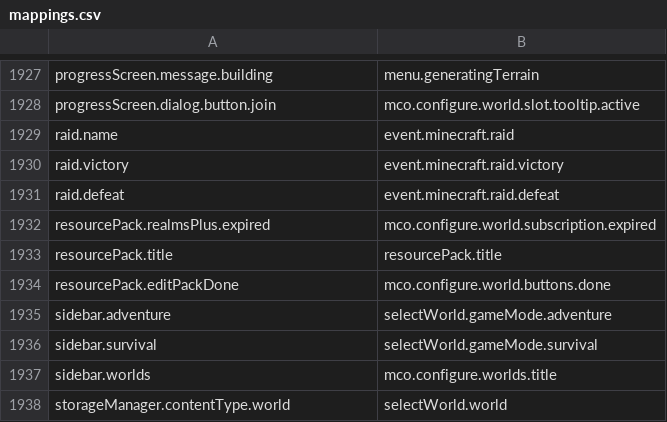
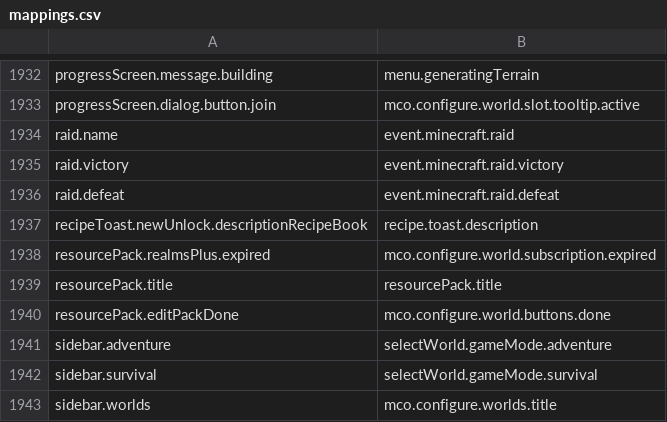
Before and after one commit to Madis0/mc-language-porter, a CSV file: mappings.csv, drawn as a sheet; only a part is shown, gaps mark what is left out; the shorter side is filled out with more unchanged rows; the diff covers the shown part only; the diff names each change by its address in the sheet, - before the commit and + after, or states it on an @@ line.

```diff
--- a/mappings.csv
+++ b/mappings.csv
+row 1937: recipeToast.newUnlock.descriptionRecipeBook | recipe.toast.description
```
Also changed, not shown: 5 added rows elsewhere in this file, 1 other file.
